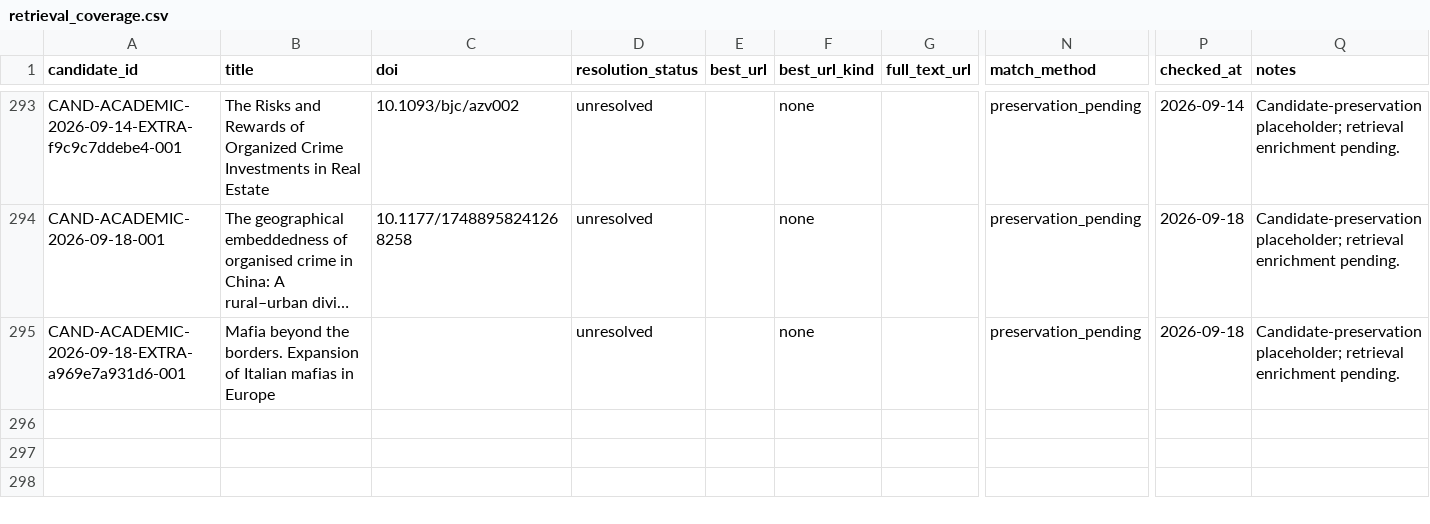
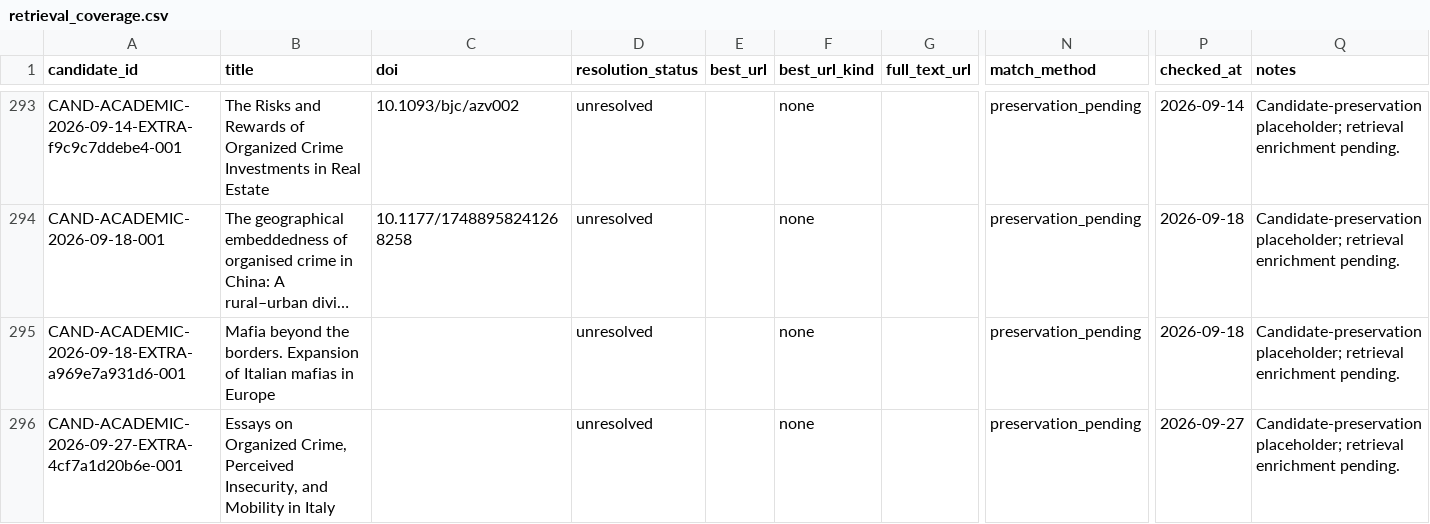
Before and after one commit to colazeta/criminal_infiltration_in_legal_economy_review, a CSV file: data/curation/retrieval_coverage.csv, drawn as a sheet; only a part is shown, gaps mark what is left out; long unchanged cells end in …; rows hold the shown columns only; the diff names each change by its address in the sheet, - before the commit and + after, or states it on an @@ line.

```diff
--- a/data/curation/retrieval_coverage.csv
+++ b/data/curation/retrieval_coverage.csv
+row 296: CAND-ACADEMIC-2026-09-27-EXTRA-4cf7a1d20b6e-001 | Essays on Organized Crime, Perceived Insecurity, and Mobility in Italy |  | unresolved |  | none |  | preservation_pending | 2026-09-27 | Candidate-preservation placeholder; retrieval enrichment pending.
```
Also changed, not shown: data/curation/abstract_coverage.csv, data/curation/access_coverage.csv, 4 other files.
